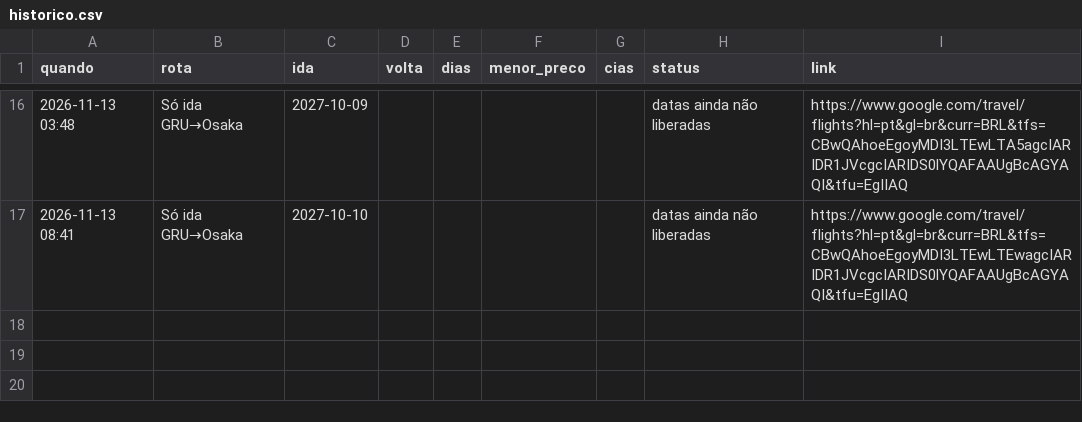
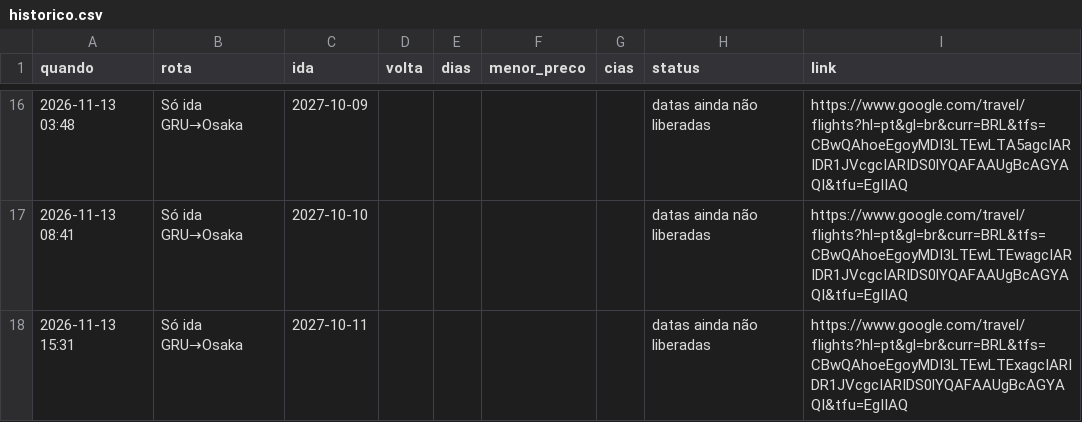
Before and after one commit to kamillabodi/robo-passagens-japao, a CSV file: data/historico.csv, drawn as a sheet; only a part is shown, gaps mark what is left out; the diff names each change by its address in the sheet, - before the commit and + after, or states it on an @@ line.

```diff
--- a/data/historico.csv
+++ b/data/historico.csv
+row 18: 2026-11-13 15:31 | Só ida GRU→Osaka | 2027-10-11 |  |  |  |  | datas ainda não liberadas | https://www.google.com/travel/flights?hl=pt&gl=br&curr=BRL&tfs=CBwQAhoeEgoyMDI3LTEwLTExagcIARIDR1JVcgcIARIDS0lYQAFAAUgBcAGYAQI&tfu=EgIIAQ
```
Also changed, not shown: 2 other files.
